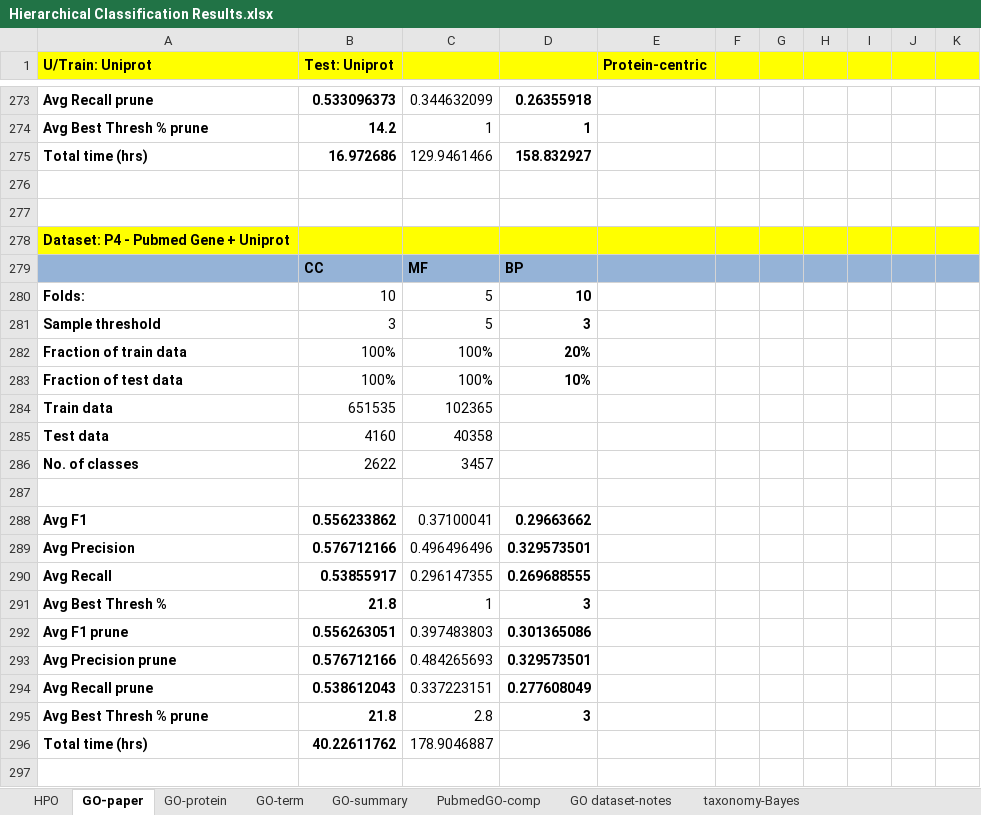
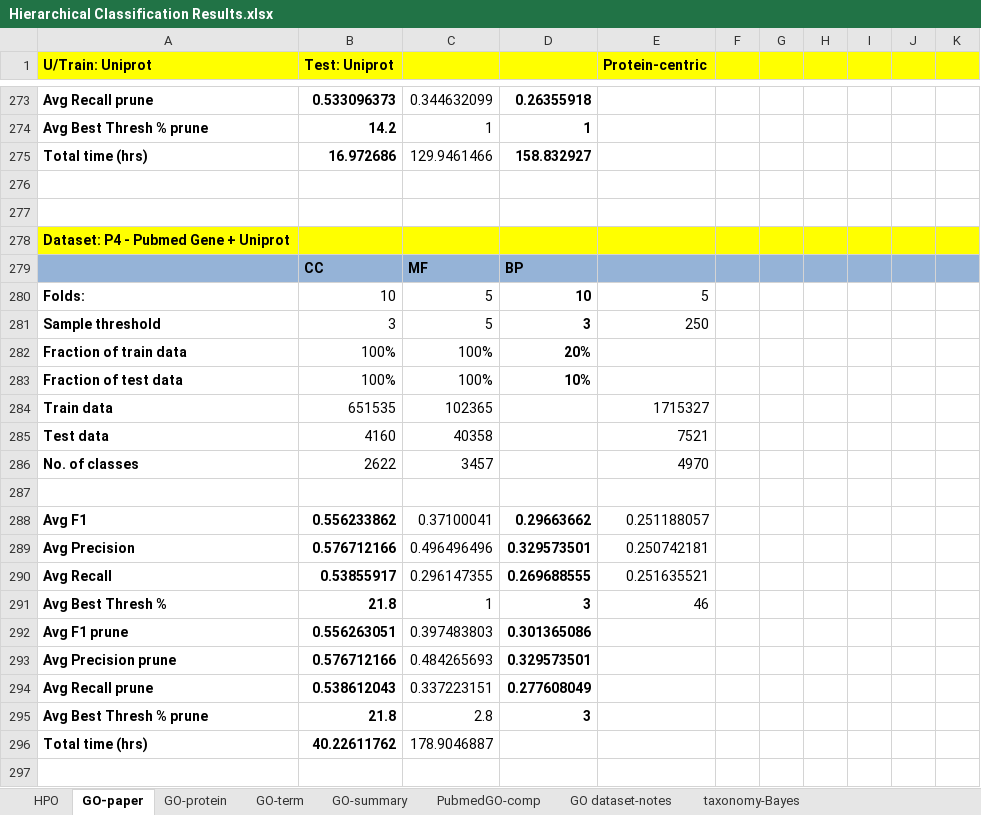
Before and after one commit to laineyzoo/protein_annotation, an Excel workbook: Hierarchical Classification Results.xlsx, sheet GO-paper, drawn as a sheet; only a part is shown, gaps mark what is left out; values as stored, in another font and other column widths than the file's, no borders; the diff names each change by its address in the sheet, - before the commit and + after, or states it on an @@ line.

```diff
--- a/Hierarchical Classification Results.xlsx (sheet GO-paper)
+++ b/Hierarchical Classification Results.xlsx (sheet GO-paper)
-E280 (Protein-centric): (empty)
+E280 (Protein-centric): 5
-E281 (Protein-centric): (empty)
+E281 (Protein-centric): 250
-E284 (Protein-centric): (empty)
+E284 (Protein-centric): 1715327
-E285 (Protein-centric): (empty)
+E285 (Protein-centric): 7521
-E286 (Protein-centric): (empty)
+E286 (Protein-centric): 4970
-E288 (Protein-centric): (empty)
+E288 (Protein-centric): 0.251188057
-E289 (Protein-centric): (empty)
+E289 (Protein-centric): 0.250742181
-E290 (Protein-centric): (empty)
+E290 (Protein-centric): 0.251635521
-E291 (Protein-centric): (empty)
+E291 (Protein-centric): 46
```
Also changed, not shown: sheet GO-term.
